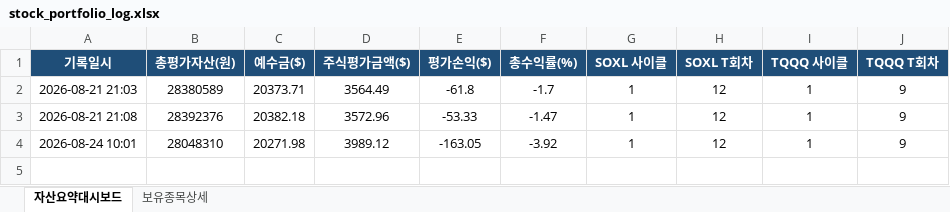
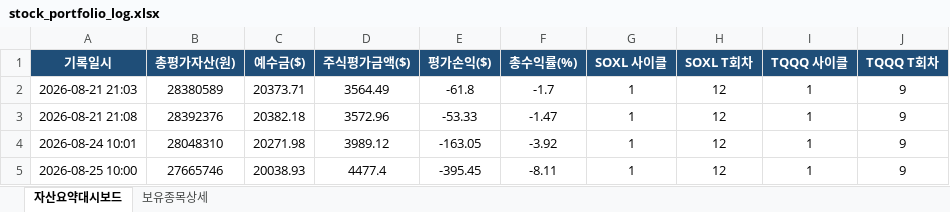
Before and after one commit to omhdydy-source/stock, an Excel workbook: stock_portfolio_log.xlsx, sheet 자산요약대시보드, drawn as a sheet; values as stored, in another font and other column widths than the file's, no borders; charts and pictures not drawn; the diff names each change by its address in the sheet, - before the commit and + after, or states it on an @@ line.

```diff
--- a/stock_portfolio_log.xlsx (sheet 자산요약대시보드)
+++ b/stock_portfolio_log.xlsx (sheet 자산요약대시보드)
+row 5: 2026-08-25 10:00 | 27665746 | 20038.93 | 4477.4 | -395.45 | -8.11 | 1 | 12 | 1 | 9
```
Also changed, not shown: sheet 보유종목상세, charts or pictures, 1 other file.
